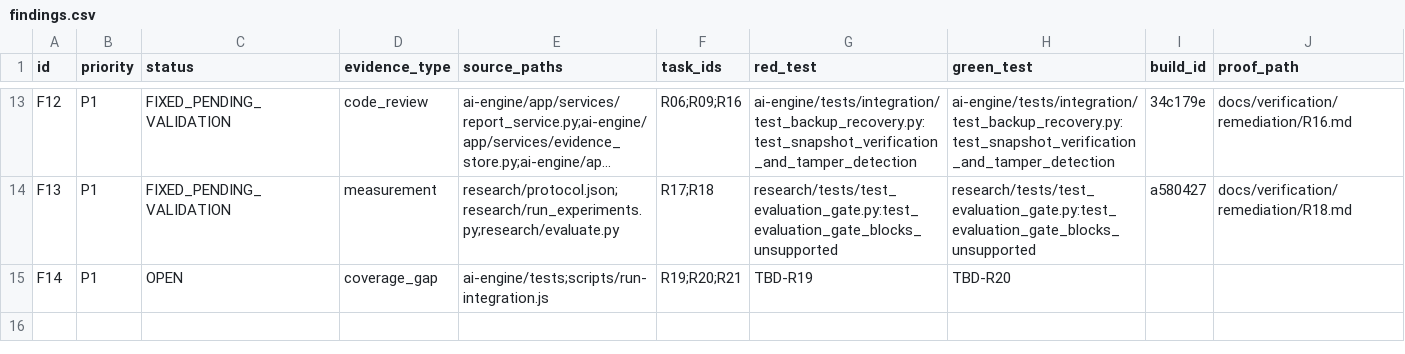
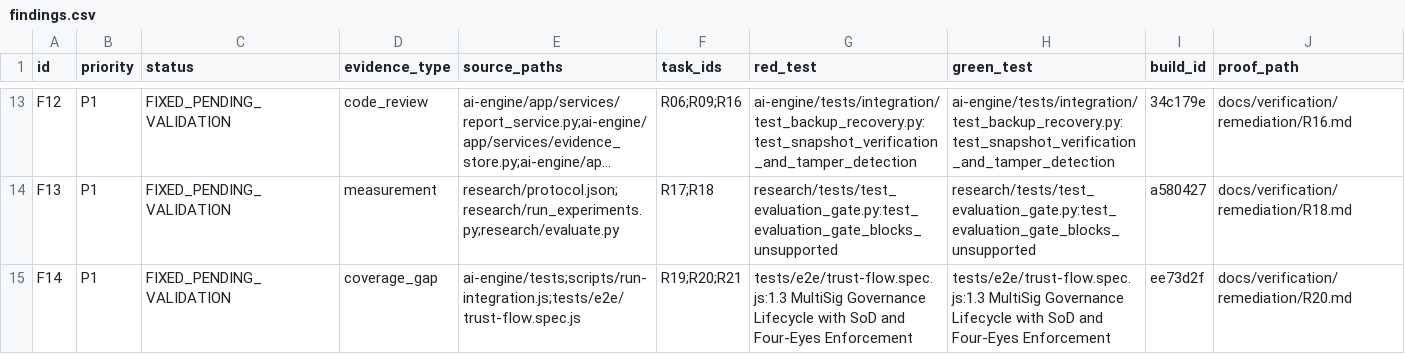
Before and after one commit to H0777/burhan, a CSV file: docs/verification/remediation/findings.csv, drawn as a sheet; only a part is shown, gaps mark what is left out; long unchanged cells end in …; the diff names each change by its address in the sheet, - before the commit and + after, or states it on an @@ line.

Commit message:
feat(integration): E2E trust-flow Playwright suite, research evaluation gate, and remediation evidence (R19, R20, R21; closes F14)

```diff
--- a/docs/verification/remediation/findings.csv
+++ b/docs/verification/remediation/findings.csv
-C15 (status): OPEN
+C15 (status): FIXED_PENDING_VALIDATION
-E15 (source_paths): ai-engine/tests;scripts/run-integration.js
+E15 (source_paths): ai-engine/tests;scripts/run-integration.js;tests/e2e/trust-flow.spec.js
-G15 (red_test): TBD-R19
+G15 (red_test): tests/e2e/trust-flow.spec.js:1.3 MultiSig Governance Lifecycle with SoD and Four-Eyes Enforcement
-H15 (green_test): TBD-R20
+H15 (green_test): tests/e2e/trust-flow.spec.js:1.3 MultiSig Governance Lifecycle with SoD and Four-Eyes Enforcement
-I15 (build_id): (empty)
+I15 (build_id): ee73d2f
-J15 (proof_path): (empty)
+J15 (proof_path): docs/verification/remediation/R20.md
```
Also changed, not shown: 11 other files.
